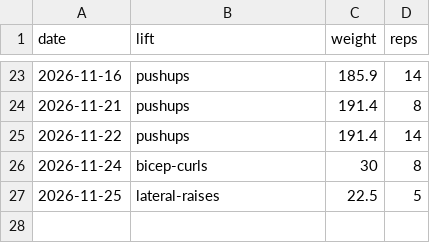
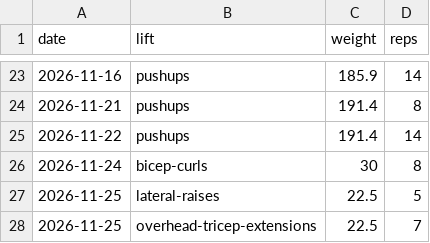
Before and after one commit to ishanjmukherjee/pressbench, a CSV file: data/sets.csv, drawn as a sheet; only a part is shown, gaps mark what is left out.

Commit message:
Log overhead tricep extensions 22.5 x 7

```diff
--- a/data/sets.csv
+++ b/data/sets.csv
@@ -27 +27,2 @@ date,lift,weight,reps
 2026-11-25,lateral-raises,22.5,5
+2026-11-25,overhead-tricep-extensions,22.5,7
```
